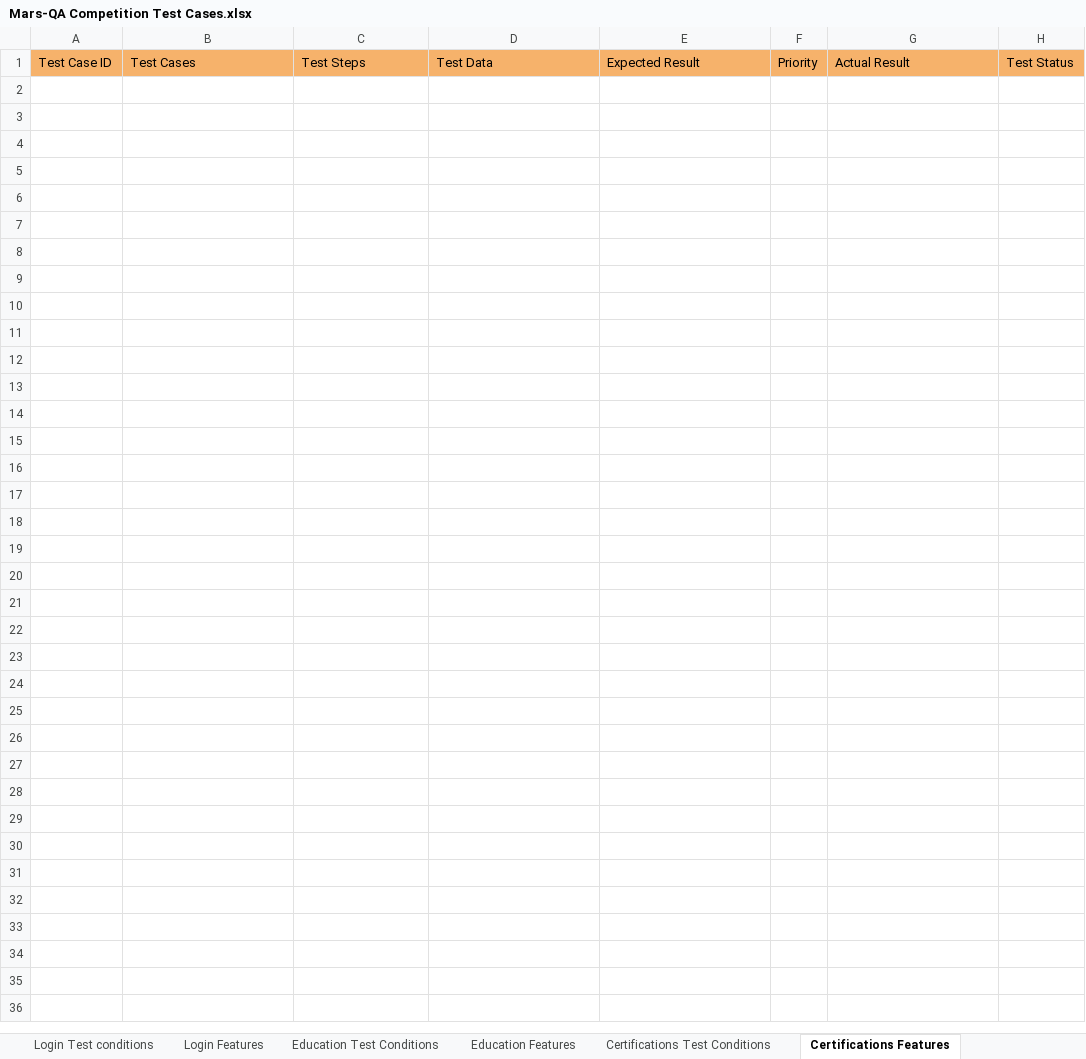
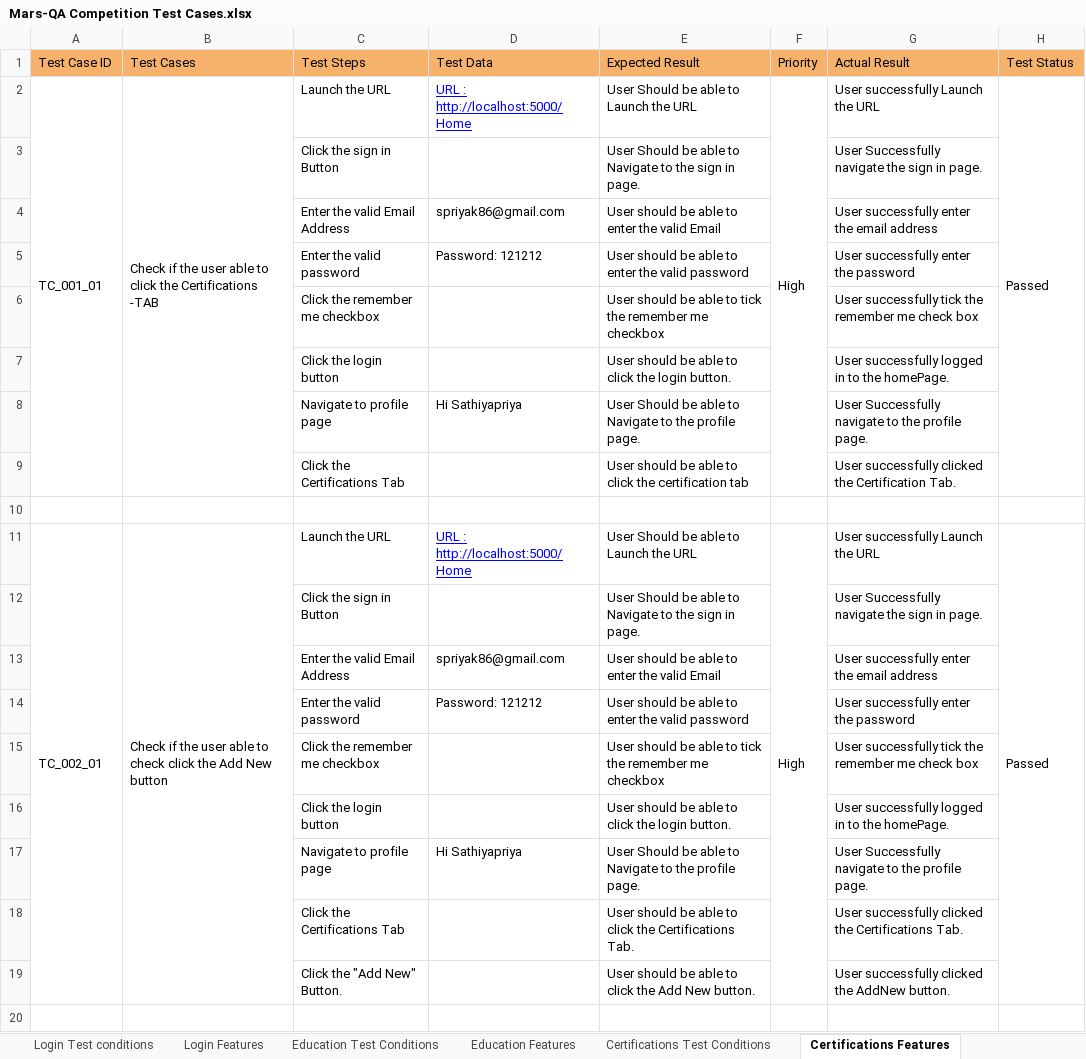
Before and after one commit to spriya19/Mars-QACompetition, an Excel workbook: Excel testcase/Mars-QA Competition Test Cases.xlsx, sheet Certifications Features, drawn as a sheet; only a part is shown; values as stored, in another font and other column widths than the file's, no borders; charts and pictures not drawn; the diff covers the shown part only; the diff names each change by its address in the sheet, - before the commit and + after, or states it on an @@ line.

```diff
--- a/Excel testcase/Mars-QA Competition Test Cases.xlsx (sheet Certifications Features)
+++ b/Excel testcase/Mars-QA Competition Test Cases.xlsx (sheet Certifications Features)
+row 2: TC_001_01 | Check if the user able to click the Certifications -TAB | Launch the URL | URL : http://localhost:5000/Home | User Should be able to Launch the URL | High | User successfully Launch the URL | Passed
+row 3:  |  | Click the sign in Button |  | User Should be able to Navigate to the sign in page. |  | User Successfully navigate the sign in page.
+row 4:  |  | Enter the valid Email Address | spriyak86@gmail.com | User should be able to enter the valid Email |  | User successfully enter the email address
+row 5:  |  | Enter the valid password | Password: 121212 | User should be able to enter the valid password |  | User successfully enter the password
+row 6:  |  | Click the remember me checkbox |  | User should be able to tick the remember me checkbox |  | User successfully tick the remember me check box
+row 7:  |  | Click the login button |  | User should be able to click the login button. |  | User successfully logged in to the homePage.
+row 8:  |  | Navigate to profile page | Hi Sathiyapriya | User Should be able to Navigate to the profile page. |  | User Successfully navigate to the profile page.
+row 9:  |  | Click the Certifications Tab |  | User should be able to click the certification tab |  | User successfully clicked the Certification Tab.
+row 10: (empty)
+row 11: TC_002_01 | Check if the user able to check click the Add New button | Launch the URL | URL : http://localhost:5000/Home | User Should be able to Launch the URL | High | User successfully Launch the URL | Passed
+row 12:  |  | Click the sign in Button |  | User Should be able to Navigate to the sign in page. |  | User Successfully navigate the sign in page.
+row 13:  |  | Enter the valid Email Address | spriyak86@gmail.com | User should be able to enter the valid Email |  | User successfully enter the email address
+row 14:  |  | Enter the valid password | Password: 121212 | User should be able to enter the valid password |  | User successfully enter the password
+row 15:  |  | Click the remember me checkbox |  | User should be able to tick the remember me checkbox |  | User successfully tick the remember me check box
+row 16:  |  | Click the login button |  | User should be able to click the login button. |  | User successfully logged in to the homePage.
+row 17:  |  | Navigate to profile page | Hi Sathiyapriya | User Should be able to Navigate to the profile page. |  | User Successfully navigate to the profile page.
+row 18:  |  | Click the Certifications Tab |  | User should be able to click the Certifications Tab. |  | User successfully clicked the Certifications Tab.
+row 19:  |  | Click the "Add New" Button. |  | User should be able to click the Add New button. |  | User successfully clicked the AddNew button.
+row 20: (empty)
```
Also changed, not shown: 216 added rows elsewhere in this sheet, sheet Education Features, sheet Certifications Test Conditions, sheet Education Test Conditions, sheet Login Features, sheet Login Test conditions, charts or pictures, 7 other files.
